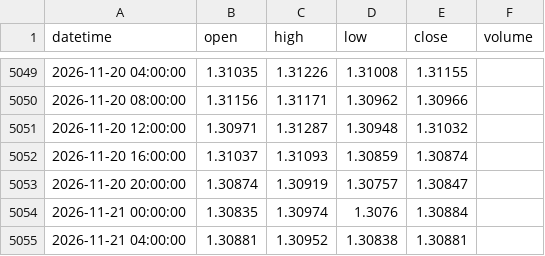
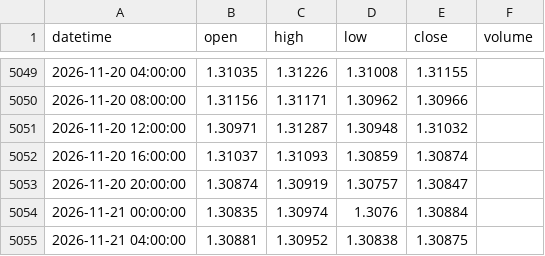
Before and after one commit to 9820amos44/Analysis-, a CSV file: data/GBPUSD_4h.csv, drawn as a sheet; only a part is shown, gaps mark what is left out.

Commit message:
update GBPUSD_4h.csv (2026-11-21 07:14 UTC)

```diff
--- a/data/GBPUSD_4h.csv
+++ b/data/GBPUSD_4h.csv
@@ -5054,2 +5054,2 @@ datetime,open,high,low,close,volume
 2026-11-21 00:00:00,1.30835,1.30974,1.3076,1.30884,
-2026-11-21 04:00:00,1.30881,1.30952,1.30838,1.30881,
+2026-11-21 04:00:00,1.30881,1.30952,1.30838,1.30875,
```
